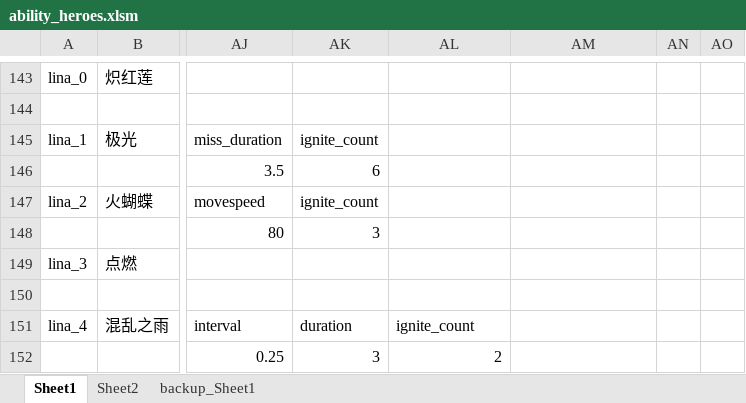
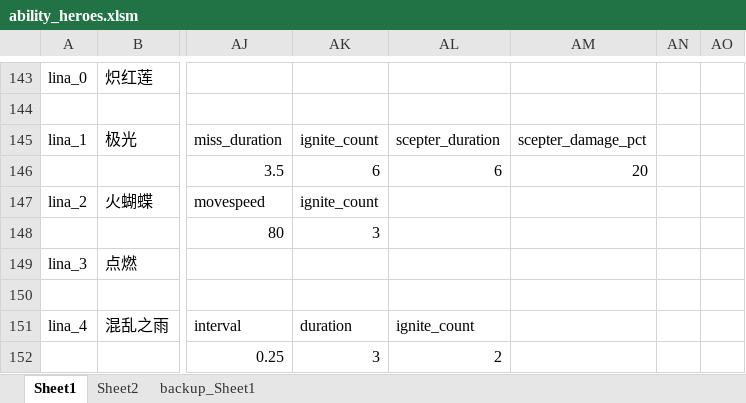
Before and after one commit to BigCiba/GuardingAthena, an Excel workbook: design/3.kv配置表/abilities/ability_heroes.xlsm, sheet Sheet1, drawn as a sheet; only a part is shown, gaps mark what is left out; values as stored, in another font and other column widths than the file's, no cell formats; conditional formats not drawn; the diff names each change by its address in the sheet, - before the commit and + after, or states it on an @@ line.

```diff
--- a/design/3.kv配置表/abilities/ability_heroes.xlsm (sheet Sheet1)
+++ b/design/3.kv配置表/abilities/ability_heroes.xlsm (sheet Sheet1)
-AL145: (empty)
+AL145: scepter_duration
-AM145: (empty)
+AM145: scepter_damage_pct
-AL146: (empty)
+AL146: 6
-AM146: (empty)
+AM146: 20
```
Also changed, not shown: sheet backup_Sheet1, sheet Sheet2, cell formats, 14 other files.
